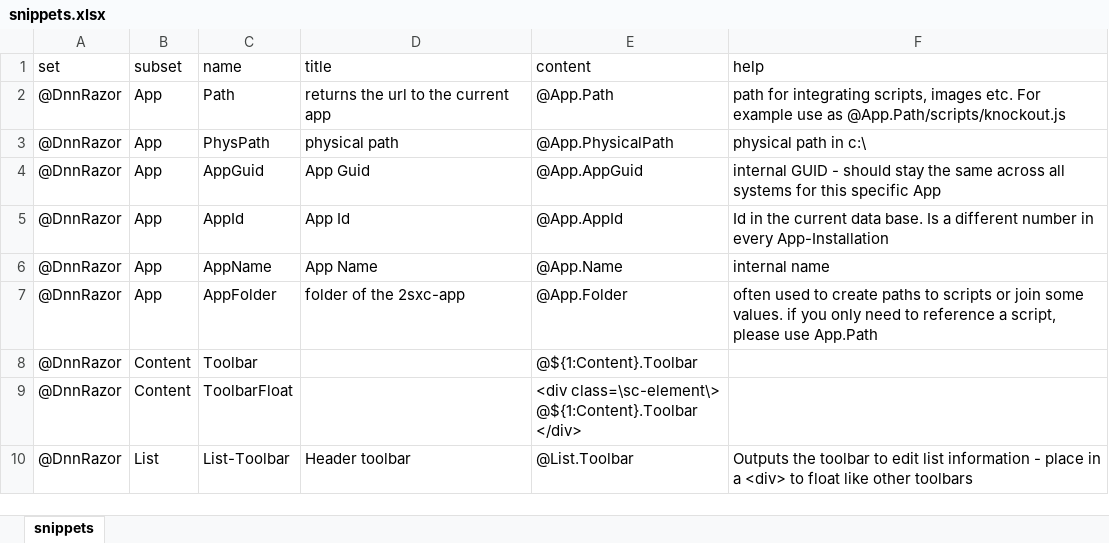
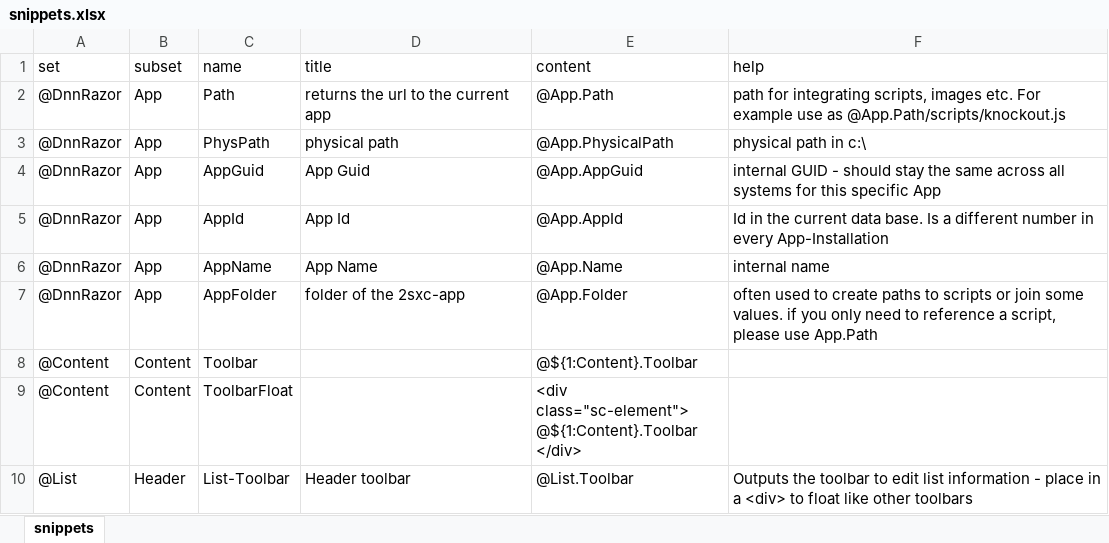
Before and after one commit to 2sic/2sxc, an Excel workbook: src/sxc-develop/source-editor/snippets.xlsx, sheet snippets, drawn as a sheet; only a part is shown; values as stored, in another font and other column widths than the file's, no borders; table styles not drawn; ↵ is a line break in a cell; the diff covers the shown part only; the diff names each change by its address in the sheet, - before the commit and + after, or states it on an @@ line.

Commit message:
many added snippets :)

```diff
--- a/src/sxc-develop/source-editor/snippets.xlsx (sheet snippets)
+++ b/src/sxc-develop/source-editor/snippets.xlsx (sheet snippets)
-A8:A9 (set): @DnnRazor
+A8:A9 (set): @Content
-E9 (content): <div class=\sc-element\> ↵ @${1:Content}.Toolbar ↵ </div>
+E9 (content): <div class="sc-element"> ↵ @${1:Content}.Toolbar ↵ </div>
-A10 (set): @DnnRazor
+A10 (set): @List
-B10 (subset): List
+B10 (subset): Header
```
Also changed, not shown: 11 added rows and 1 removed row elsewhere in this sheet, charts or pictures, 8 other files.
